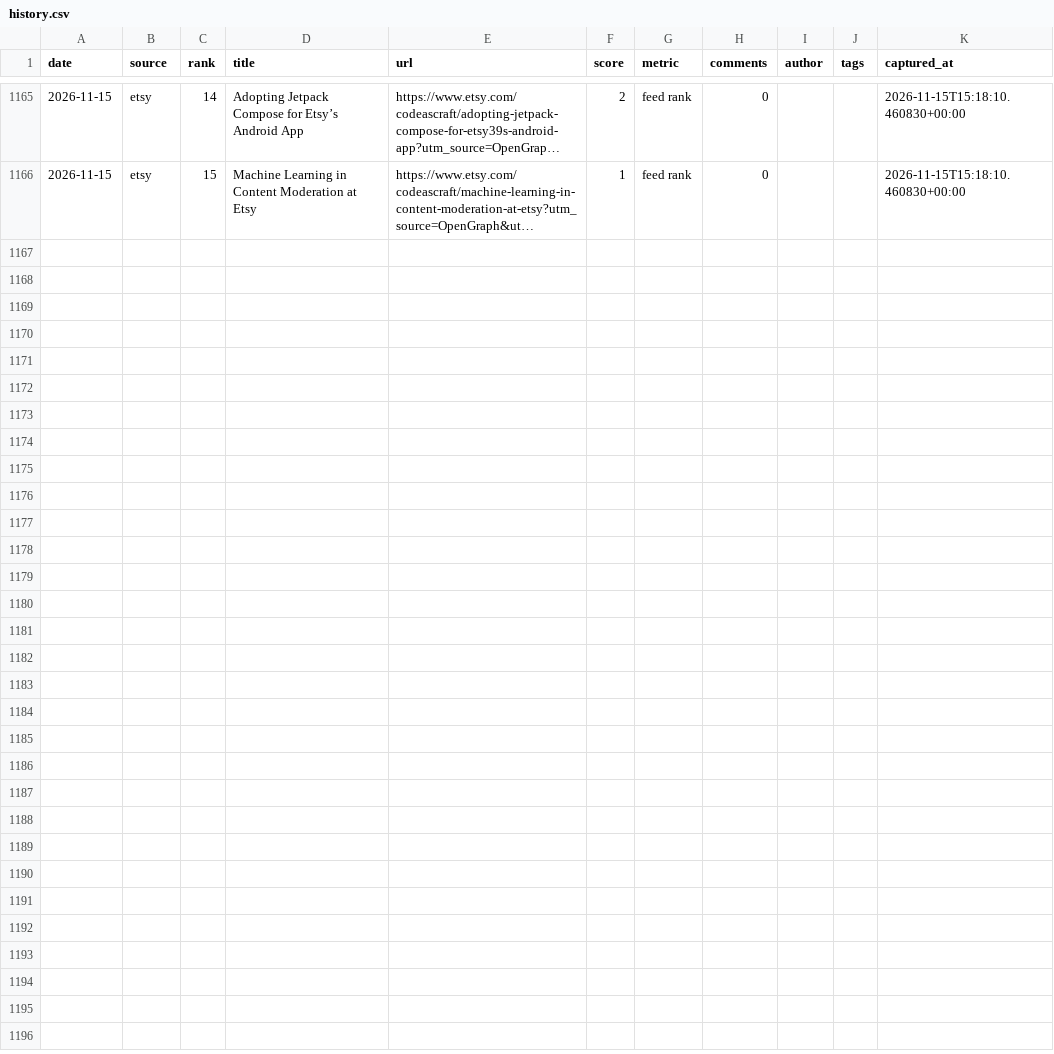
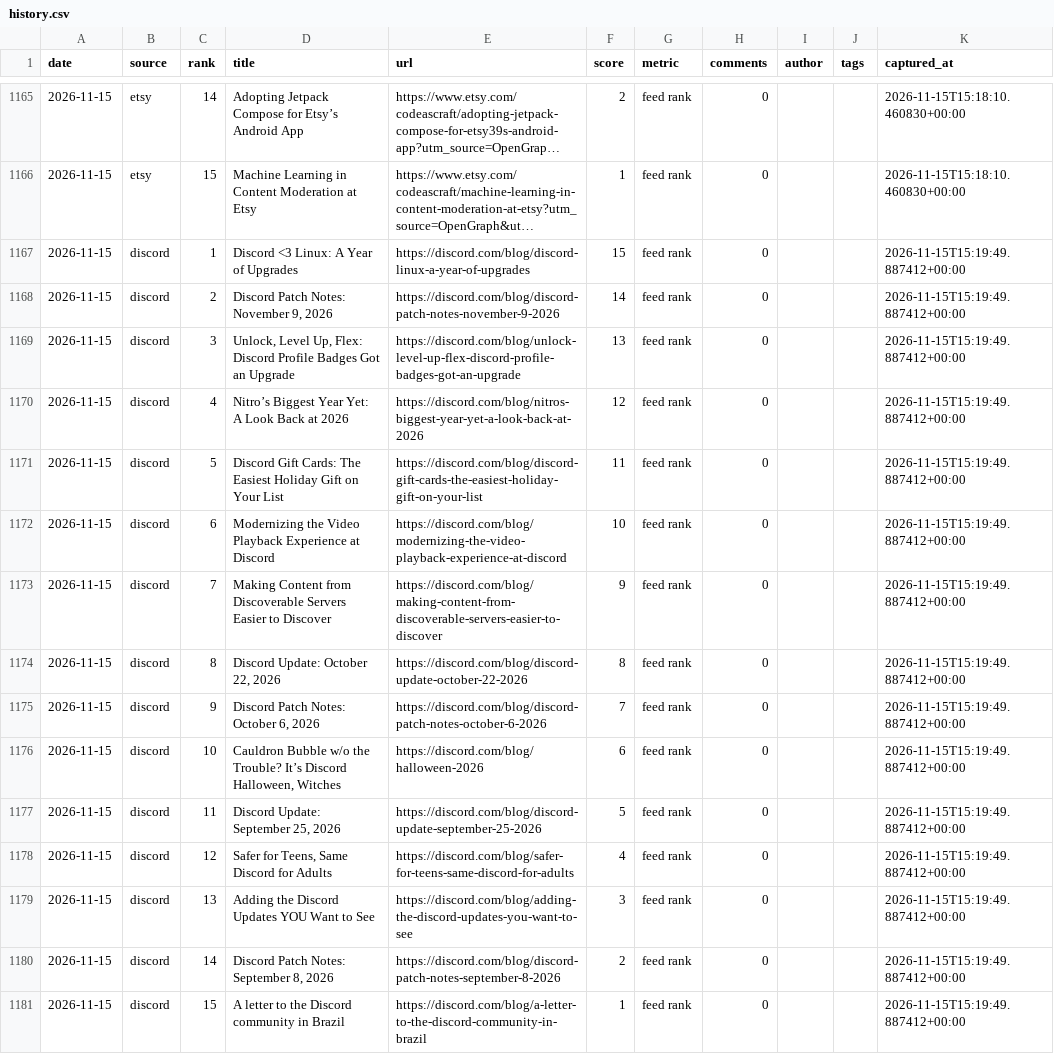
Before and after one commit to zalize-com/trendscope, a CSV file: data/history.csv, drawn as a sheet; only a part is shown, gaps mark what is left out; long unchanged cells end in …; the diff names each change by its address in the sheet, - before the commit and + after, or states it on an @@ line.

Commit message:
source #56: discord.com/blog — fetcher verified (15 items standalone; transient empty batch, self-heals)

```diff
--- a/data/history.csv
+++ b/data/history.csv
+row 1167: 2026-11-15 | discord | 1 | Discord <3 Linux: A Year of Upgrades | https://discord.com/blog/discord-linux-a-year-of-upgrades | 15 | feed rank | 0 |  |  | 2026-11-15T15:19:49.887412+00:00
+row 1168: 2026-11-15 | discord | 2 | Discord Patch Notes: November 9, 2026 | https://discord.com/blog/discord-patch-notes-november-9-2026 | 14 | feed rank | 0 |  |  | 2026-11-15T15:19:49.887412+00:00
+row 1169: 2026-11-15 | discord | 3 | Unlock, Level Up, Flex: Discord Profile Badges Got an Upgrade | https://discord.com/blog/unlock-level-up-flex-discord-profile-badges-got-an-upgrade | 13 | feed rank | 0 |  |  | 2026-11-15T15:19:49.887412+00:00
+row 1170: 2026-11-15 | discord | 4 | Nitro’s Biggest Year Yet: A Look Back at 2026 | https://discord.com/blog/nitros-biggest-year-yet-a-look-back-at-2026 | 12 | feed rank | 0 |  |  | 2026-11-15T15:19:49.887412+00:00
+row 1171: 2026-11-15 | discord | 5 | Discord Gift Cards: The Easiest Holiday Gift on Your List | https://discord.com/blog/discord-gift-cards-the-easiest-holiday-gift-on-your-list | 11 | feed rank | 0 |  |  | 2026-11-15T15:19:49.887412+00:00
+row 1172: 2026-11-15 | discord | 6 | Modernizing the Video Playback Experience at Discord | https://discord.com/blog/modernizing-the-video-playback-experience-at-discord | 10 | feed rank | 0 |  |  | 2026-11-15T15:19:49.887412+00:00
+row 1173: 2026-11-15 | discord | 7 | Making Content from Discoverable Servers Easier to Discover | https://discord.com/blog/making-content-from-discoverable-servers-easier-to-discover | 9 | feed rank | 0 |  |  | 2026-11-15T15:19:49.887412+00:00
+row 1174: 2026-11-15 | discord | 8 | Discord Update: October 22, 2026 | https://discord.com/blog/discord-update-october-22-2026 | 8 | feed rank | 0 |  |  | 2026-11-15T15:19:49.887412+00:00
+row 1175: 2026-11-15 | discord | 9 | Discord Patch Notes: October 6, 2026 | https://discord.com/blog/discord-patch-notes-october-6-2026 | 7 | feed rank | 0 |  |  | 2026-11-15T15:19:49.887412+00:00
+row 1176: 2026-11-15 | discord | 10 | Cauldron Bubble w/o the Trouble? It’s Discord Halloween, Witches | https://discord.com/blog/halloween-2026 | 6 | feed rank | 0 |  |  | 2026-11-15T15:19:49.887412+00:00
+row 1177: 2026-11-15 | discord | 11 | Discord Update: September 25, 2026 | https://discord.com/blog/discord-update-september-25-2026 | 5 | feed rank | 0 |  |  | 2026-11-15T15:19:49.887412+00:00
+row 1178: 2026-11-15 | discord | 12 | Safer for Teens, Same Discord for Adults | https://discord.com/blog/safer-for-teens-same-discord-for-adults | 4 | feed rank | 0 |  |  | 2026-11-15T15:19:49.887412+00:00
+row 1179: 2026-11-15 | discord | 13 | Adding the Discord Updates YOU Want to See | https://discord.com/blog/adding-the-discord-updates-you-want-to-see | 3 | feed rank | 0 |  |  | 2026-11-15T15:19:49.887412+00:00
+row 1180: 2026-11-15 | discord | 14 | Discord Patch Notes: September 8, 2026 | https://discord.com/blog/discord-patch-notes-september-8-2026 | 2 | feed rank | 0 |  |  | 2026-11-15T15:19:49.887412+00:00
+row 1181: 2026-11-15 | discord | 15 | A letter to the Discord community in Brazil | https://discord.com/blog/a-letter-to-the-discord-community-in-brazil | 1 | feed rank | 0 |  |  | 2026-11-15T15:19:49.887412+00:00
```
Also changed, not shown: data/daily/2026-11-15.csv, data/health-log.csv, 29 other files.
